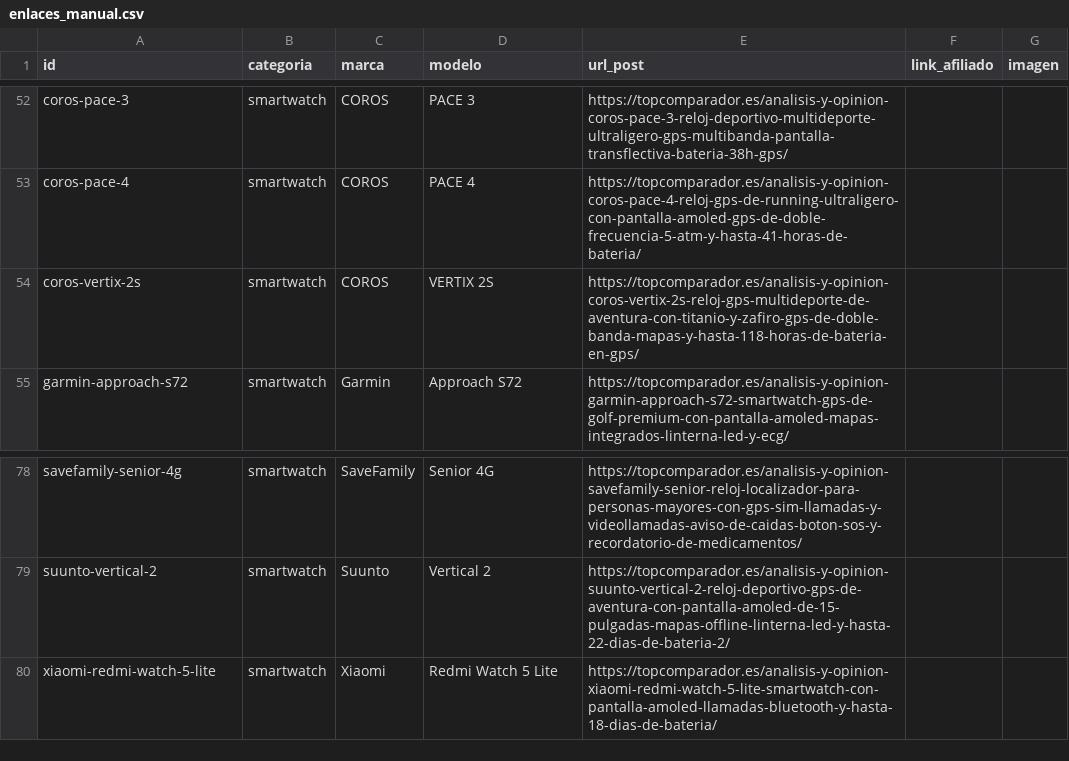
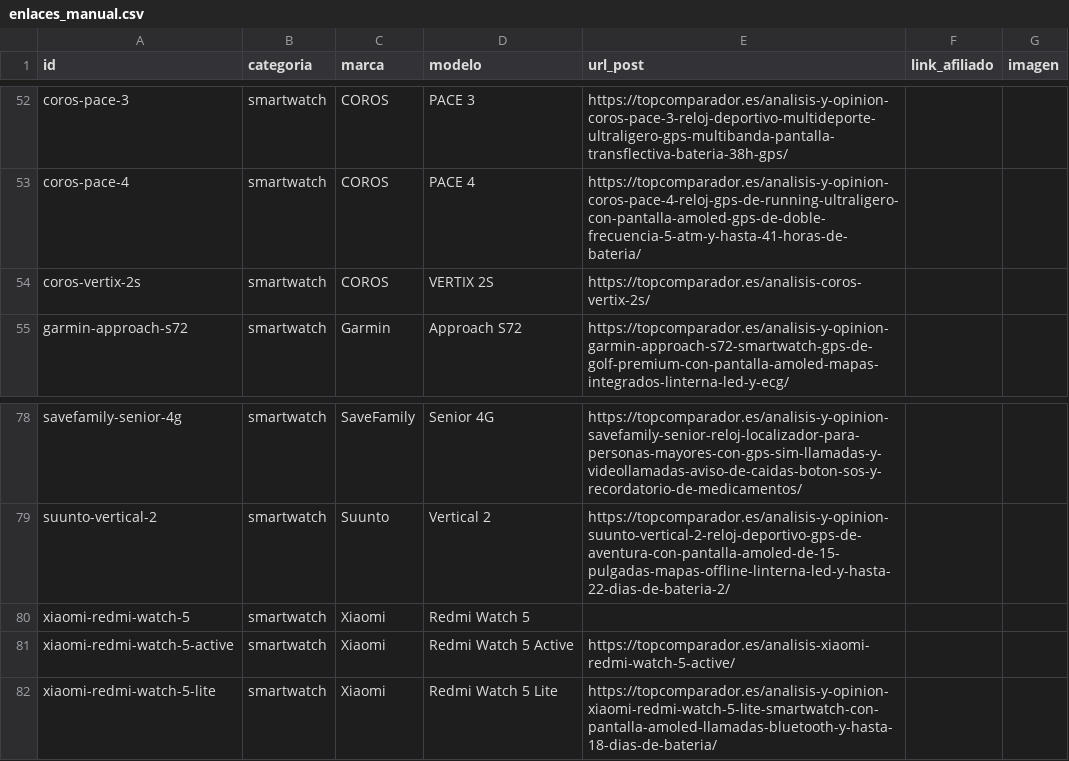
Before and after one commit to educastro120-maker/comparador-amazon-ia, a CSV file: data/enlaces_manual.csv, drawn as a sheet; only a part is shown, gaps mark what is left out.

Commit message:
Robot: actualizar memoria (data/)

```diff
--- a/data/enlaces_manual.csv
+++ b/data/enlaces_manual.csv
@@ -53,3 +53,3 @@ coros-pace-3;smartwatch;COROS;PACE 3;https://topcomparador.es/analisis-y-opinion
 coros-pace-4;smartwatch;COROS;PACE 4;https://topcomparador.es/analisis-y-opinion-coros-pace-4-reloj-gps-de-running-ultraligero-con-pantalla-amoled-gps-de-doble-frecuencia-5-atm-y-hasta-41-horas-de-bateria/;;
-coros-vertix-2s;smartwatch;COROS;VERTIX 2S;https://topcomparador.es/analisis-y-opinion-coros-vertix-2s-reloj-gps-multideporte-de-aventura-con-titanio-y-zafiro-gps-de-doble-banda-mapas-y-hasta-118-horas-de-bateria-en-gps/;;
+coros-vertix-2s;smartwatch;COROS;VERTIX 2S;https://topcomparador.es/analisis-coros-vertix-2s/;;
 garmin-approach-s72;smartwatch;Garmin;Approach S72;https://topcomparador.es/analisis-y-opinion-garmin-approach-s72-smartwatch-gps-de-golf-premium-con-pantalla-amoled-mapas-integrados-linterna-led-y-ecg/;;
@@ -79,2 +79,4 @@ savefamily-senior-4g;smartwatch;SaveFamily;Senior 4G;https://topcomparador.es/an
 suunto-vertical-2;smartwatch;Suunto;Vertical 2;https://topcomparador.es/analisis-y-opinion-suunto-vertical-2-reloj-deportivo-gps-de-aventura-con-pantalla-amoled-de-15-pulgadas-mapas-offline-linterna-led-y-hasta-22-dias-de-bateria-2/;;
+xiaomi-redmi-watch-5;smartwatch;Xiaomi;Redmi Watch 5;;;
+xiaomi-redmi-watch-5-active;smartwatch;Xiaomi;Redmi Watch 5 Active;https://topcomparador.es/analisis-xiaomi-redmi-watch-5-active/;;
 xiaomi-redmi-watch-5-lite;smartwatch;Xiaomi;Redmi Watch 5 Lite;https://topcomparador.es/analisis-y-opinion-xiaomi-redmi-watch-5-lite-smartwatch-con-pantalla-amoled-llamadas-bluetooth-y-hasta-18-dias-de-bateria/;;
```
Also changed, not shown: 10 other files.
